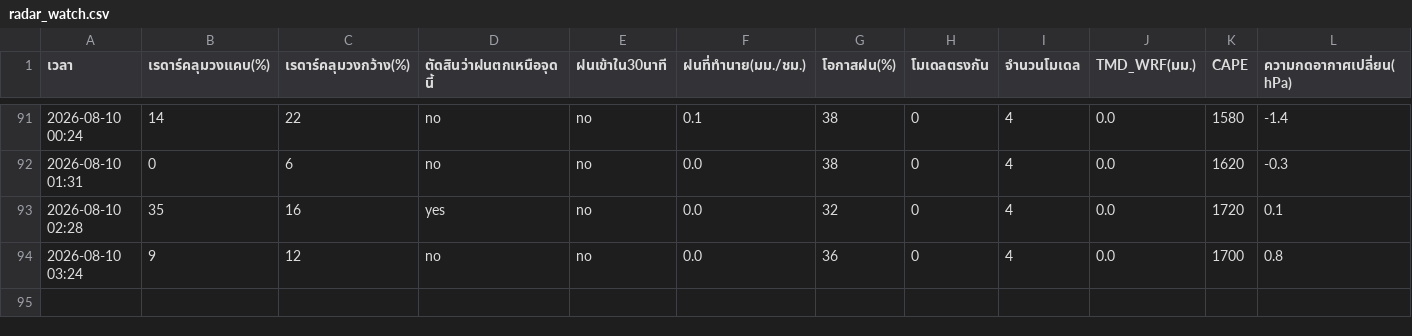
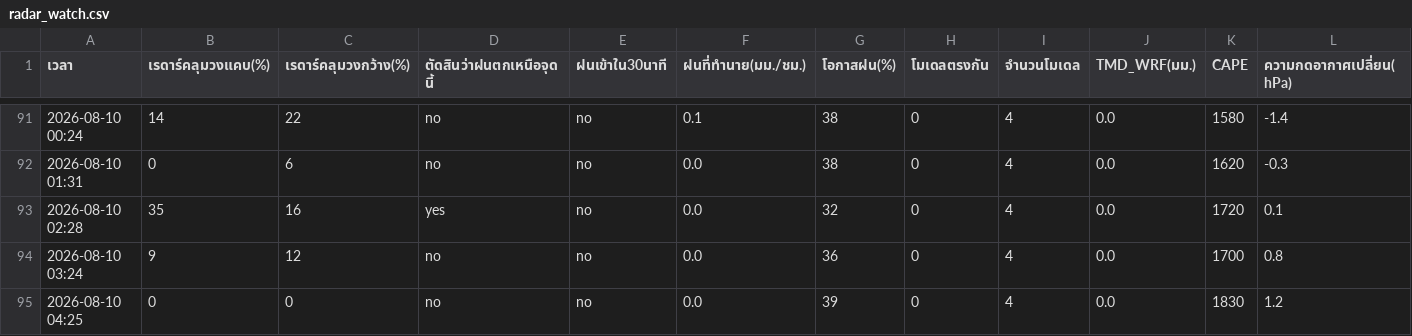
Before and after one commit to supramitj-sys/rain-alert, a CSV file: radar_watch.csv, drawn as a sheet; only a part is shown, gaps mark what is left out; rows hold the shown columns only; the diff names each change by its address in the sheet, - before the commit and + after, or states it on an @@ line.

```diff
--- a/radar_watch.csv
+++ b/radar_watch.csv
+row 95: 2026-08-10 04:25 | 0 | 0 | no | no | 0.0 | 39 | 0 | 4 | 0.0 | 1830 | 1.2
```
